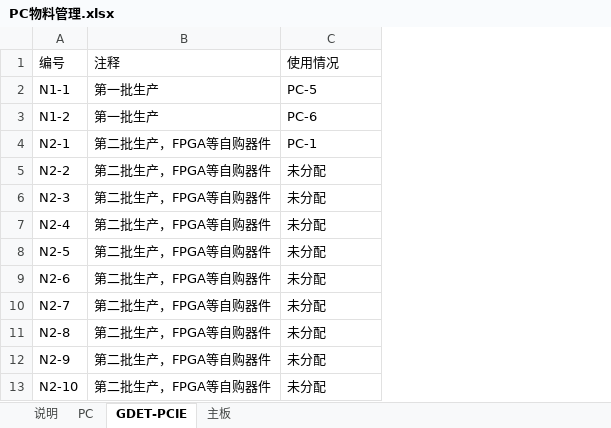
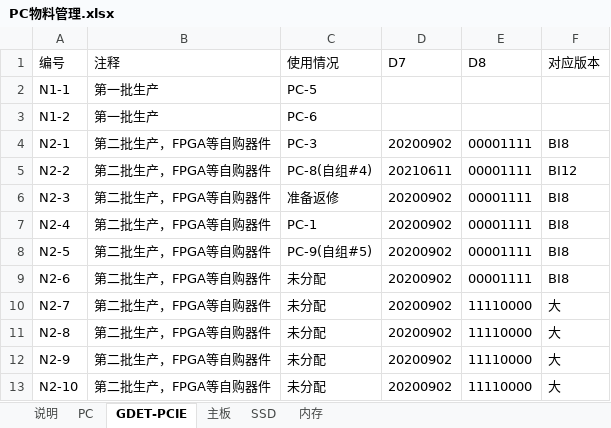
Before and after one commit to longqijun/ITS, an Excel workbook: PC物料管理.xlsx, sheet GDET-PCIE, drawn as a sheet; values as stored, in another font and other column widths than the file's, no borders; the diff names each change by its address in the sheet, - before the commit and + after, or states it on an @@ line.

```diff
--- a/PC物料管理.xlsx (sheet GDET-PCIE)
+++ b/PC物料管理.xlsx (sheet GDET-PCIE)
+sheet tab: SSD
+sheet tab: 内存
+column D (D7), rows 4-13: 20200902 | 20210611 | 20200902 | 20200902 | 20200902 | 20200902 | 20200902 | 20200902 | 20200902 | 20200902
+column E (D8), rows 4-13: 00001111 | 00001111 | 00001111 | 00001111 | 00001111 | 00001111 | 11110000 | 11110000 | 11110000 | 11110000
+column F (对应版本), rows 4-13: BI8 | BI12 | BI8 | BI8 | BI8 | BI8 | 大 | 大 | 大 | 大
-C4 (使用情况): PC-1
+C4 (使用情况): PC-3
-C5 (使用情况): 未分配
+C5 (使用情况): PC-8(自组#4)
-C6 (使用情况): 未分配
+C6 (使用情况): 准备返修
-C7 (使用情况): 未分配
+C7 (使用情况): PC-1
-C8 (使用情况): 未分配
+C8 (使用情况): PC-9(自组#5)
```
Also changed, not shown: sheet 主板, sheet PC.
